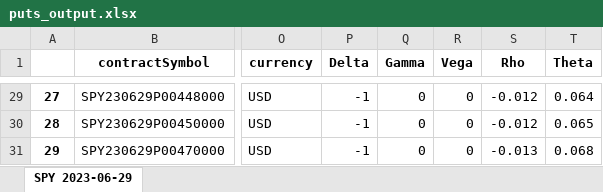
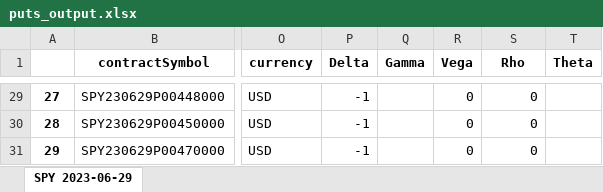
Before and after one commit to M3rcy-olu/Hedge-Fund-Behavior-Analysis, an Excel workbook: puts_output.xlsx, sheet SPY 2023-06-29, drawn as a sheet; only a part is shown, gaps mark what is left out; values as stored, in another font and other column widths than the file's, no borders; the diff covers the shown part only; the diff names each change by its address in the sheet, - before the commit and + after, or states it on an @@ line.

```diff
--- a/puts_output.xlsx (sheet SPY 2023-06-29)
+++ b/puts_output.xlsx (sheet SPY 2023-06-29)
-Q29:Q31 (Gamma): 0
+Q29:Q31 (Gamma): (empty)
-S29:S30 (Rho): -0.012
+S29:S30 (Rho): 0
-T29 (Theta): 0.064
+T29 (Theta): (empty)
-T30 (Theta): 0.065
+T30 (Theta): (empty)
-S31 (Rho): -0.013
+S31 (Rho): 0
-T31 (Theta): 0.068
+T31 (Theta): (empty)
```
Also changed, not shown: 69 edited cells elsewhere in this sheet, calls_output.xlsx, hpReturnData.xlsx, 2 other files.
